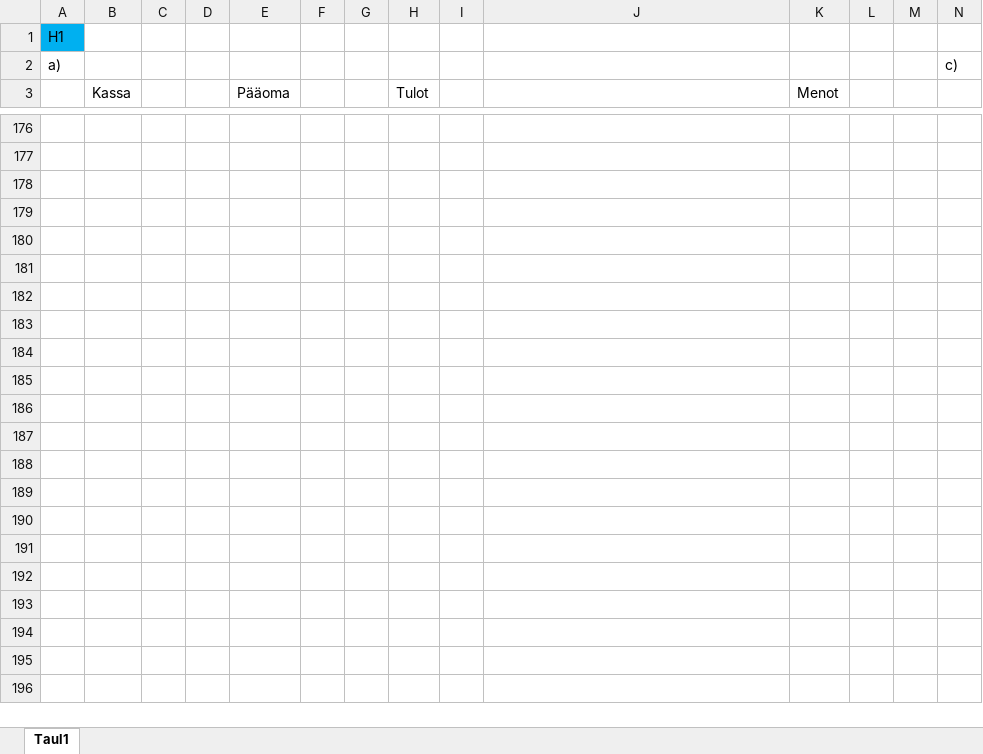
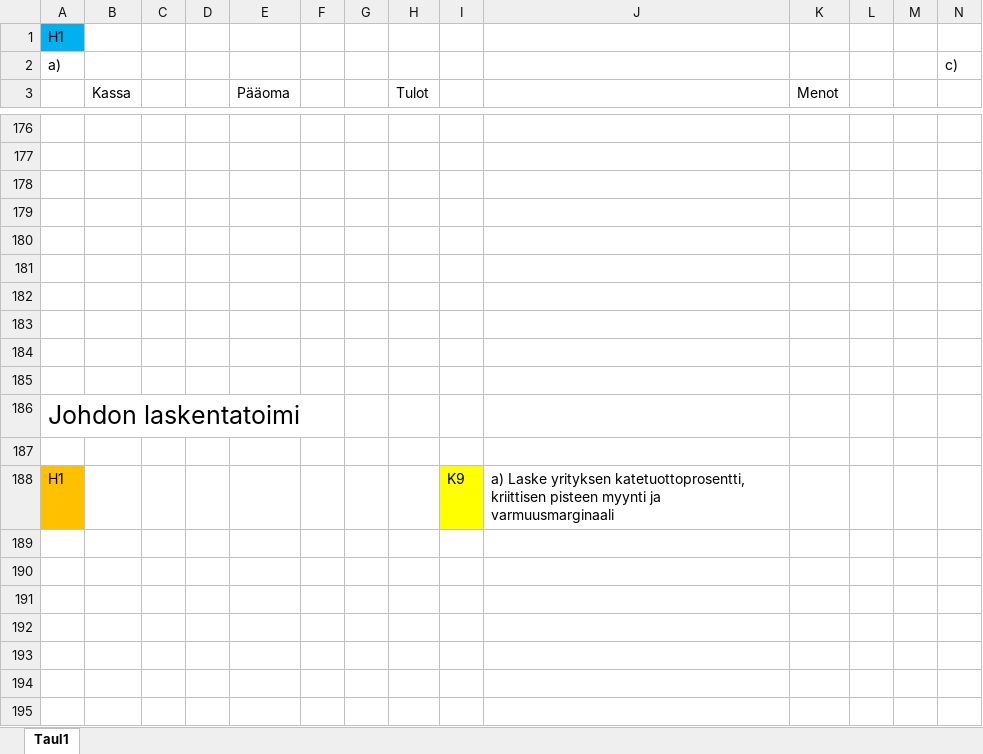
Before and after one commit to Temez1/Yrityksen-talous-7-tunnissa, an Excel workbook: harkat/harkat_ratkaisut.xlsx, sheet Taul1, drawn as a sheet; only a part is shown, gaps mark what is left out; values as stored, in another font and other column widths than the file's, no borders; charts and pictures not drawn; rows hold the shown columns only; the diff covers the shown part only; the diff names each change by its address in the sheet, - before the commit and + after, or states it on an @@ line.

Commit message:
Johdon laskentatoimen harkat 1-3

```diff
--- a/harkat/harkat_ratkaisut.xlsx (sheet Taul1)
+++ b/harkat/harkat_ratkaisut.xlsx (sheet Taul1)
+row 179: (empty)
+row 180: (empty)
+row 181: (empty)
+row 182: (empty)
+row 183: (empty)
+row 184: (empty)
+row 185: (empty)
+row 186: Johdon laskentatoimi
+row 187: (empty)
+row 188: H1 |  |  |  |  |  |  |  | K9 | a) Laske yrityksen katetuottoprosentti, kriittisen pisteen myynti ja varmuusmarginaali
+row 189: (empty)
+row 190: (empty)
+row 191: (empty)
+row 192: (empty)
+row 193: (empty)
+row 194: (empty)
+row 195: (empty)
```
Also changed, not shown: 53 added rows elsewhere in this sheet, charts or pictures, harkat/harkat_pohja.xlsx, 1 other file.
